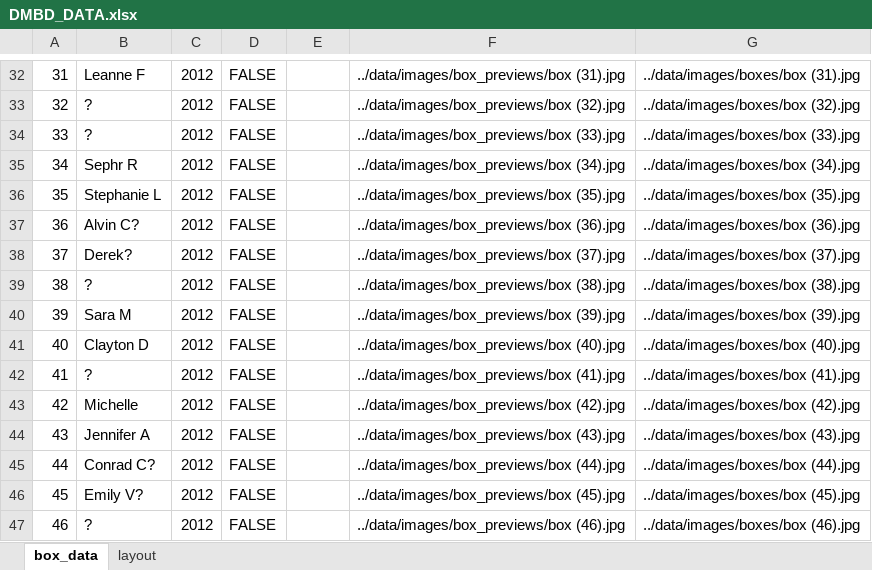
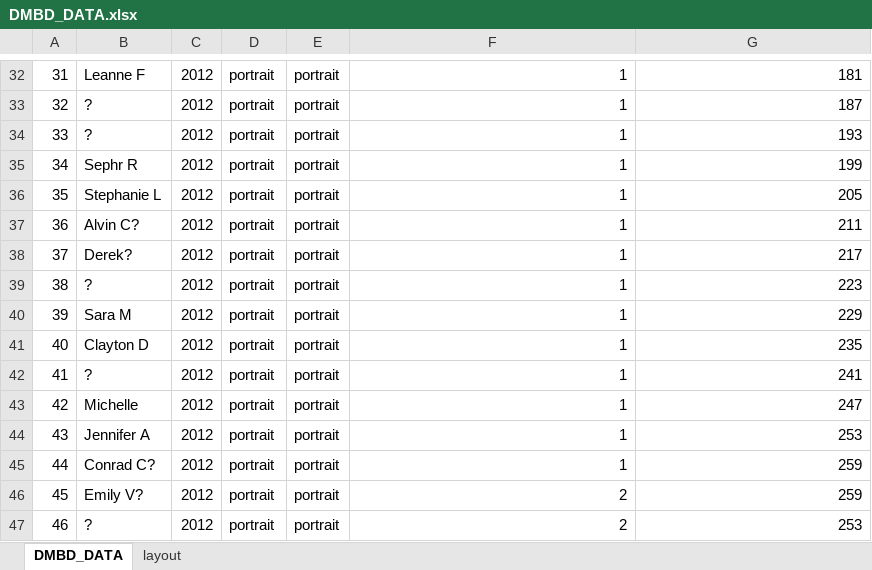
Before and after one commit to jkhamanishi/DMBD, an Excel workbook: data/DMBD_DATA.xlsx, sheet DMBD_DATA, drawn as a sheet; only a part is shown, gaps mark what is left out; values as stored, in another font and other column widths than the file's, no cell formats; conditional formats not drawn; the diff covers the shown part only; the diff names each change by its address in the sheet, - before the commit and + after, or states it on an @@ line.

```diff
--- a/data/DMBD_DATA.xlsx (sheet DMBD_DATA)
+++ b/data/DMBD_DATA.xlsx (sheet DMBD_DATA)
-sheet tab: box_data
+sheet tab: DMBD_DATA
-D32:D47: FALSE
+D32:D47: portrait
-E32:E47: (empty)
+E32:E47: portrait
-F32: ../data/images/box_previews/box (31).jpg
+F32: 1
-G32: ../data/images/boxes/box (31).jpg
+G32: 181
-F33: ../data/images/box_previews/box (32).jpg
+F33: 1
-G33: ../data/images/boxes/box (32).jpg
+G33: 187
-F34: ../data/images/box_previews/box (33).jpg
+F34: 1
-G34: ../data/images/boxes/box (33).jpg
+G34: 193
-F35: ../data/images/box_previews/box (34).jpg
+F35: 1
-G35: ../data/images/boxes/box (34).jpg
+G35: 199
-F36: ../data/images/box_previews/box (35).jpg
+F36: 1
-G36: ../data/images/boxes/box (35).jpg
+G36: 205
-F37: ../data/images/box_previews/box (36).jpg
+F37: 1
-G37: ../data/images/boxes/box (36).jpg
+G37: 211
-F38: ../data/images/box_previews/box (37).jpg
+F38: 1
-G38: ../data/images/boxes/box (37).jpg
+G38: 217
-F39: ../data/images/box_previews/box (38).jpg
+F39: 1
-G39: ../data/images/boxes/box (38).jpg
+G39: 223
-F40: ../data/images/box_previews/box (39).jpg
+F40: 1
-G40: ../data/images/boxes/box (39).jpg
+G40: 229
-F41: ../data/images/box_previews/box (40).jpg
+F41: 1
-G41: ../data/images/boxes/box (40).jpg
+G41: 235
-F42: ../data/images/box_previews/box (41).jpg
+F42: 1
-G42: ../data/images/boxes/box (41).jpg
+G42: 241
-F43: ../data/images/box_previews/box (42).jpg
+F43: 1
-G43: ../data/images/boxes/box (42).jpg
+G43: 247
-F44: ../data/images/box_previews/box (43).jpg
+F44: 1
-G44: ../data/images/boxes/box (43).jpg
+G44: 253
-F45: ../data/images/box_previews/box (44).jpg
+F45: 1
-G45: ../data/images/boxes/box (44).jpg
+G45: 259
-F46: ../data/images/box_previews/box (45).jpg
+F46: 2
-G46: ../data/images/boxes/box (45).jpg
+G46: 259
-F47: ../data/images/box_previews/box (46).jpg
+F47: 2
-G47: ../data/images/boxes/box (46).jpg
+G47: 253
```
Also changed, not shown: 1 added row, 1 removed row and 1216 edited cells elsewhere in this sheet, cell formats, 4 other files.
